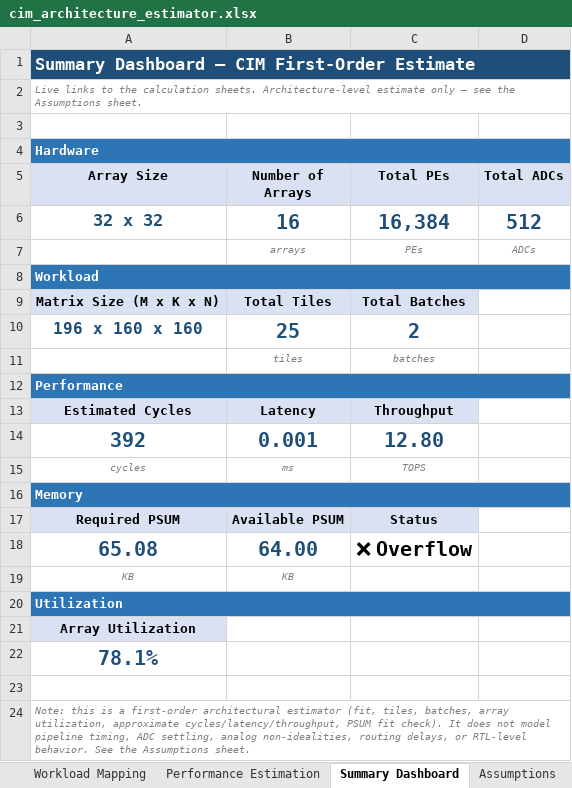
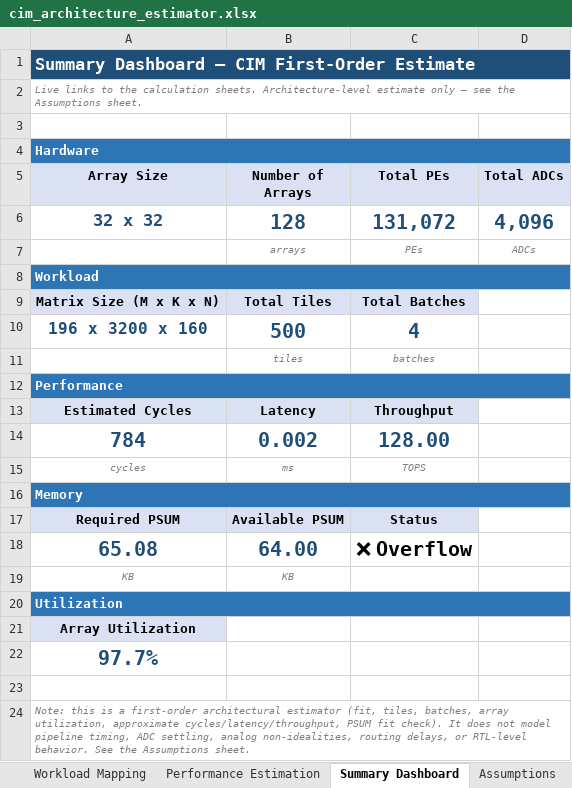
Before and after one commit to GovindHQ/CIM-Soc, an Excel workbook: cim_architecture_estimator.xlsx, sheet Summary Dashboard, drawn as a sheet; values as stored, in another font and other column widths than the file's, no borders; conditional formats not drawn; removed rows and columns are numbered as before the commit, all else as after; the diff names each change by its address in the sheet, - before the commit and + after, or states it on an @@ line.

```diff
--- a/cim_architecture_estimator.xlsx (sheet Summary Dashboard)
+++ b/cim_architecture_estimator.xlsx (sheet Summary Dashboard)
-B6 (Number of Arrays): 16
+B6 (Number of Arrays): 128
-C6 (Total PEs): 16,384
+C6 (Total PEs): 131,072
-D6 (Total ADCs): 512
+D6 (Total ADCs): 4,096
-row 10: 196 x 160 x 160 | 25 | 2
+row 10: 196 x 3200 x 160 | 500 | 4
-row 14: 392 | 0.001 | 12.80
+row 14: 784 | 0.002 | 128.00
-A22 (Array Size): 78.1%
+A22 (Array Size): 97.7%
```
Also changed, not shown: sheet Assumptions, sheet User Inputs, sheet Performance Estimation, sheet Workload Mapping, sheet Derived Hardware Parameters, 1 other file.
